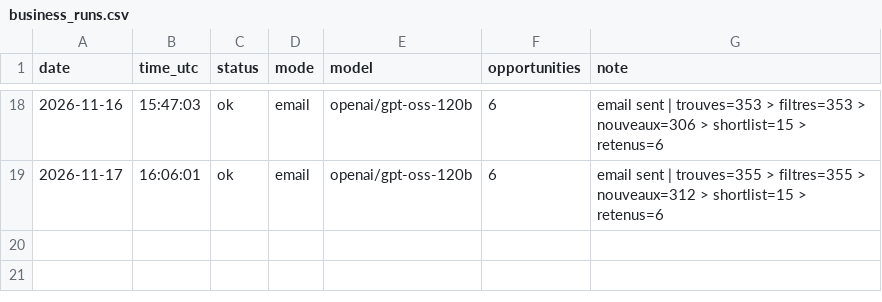
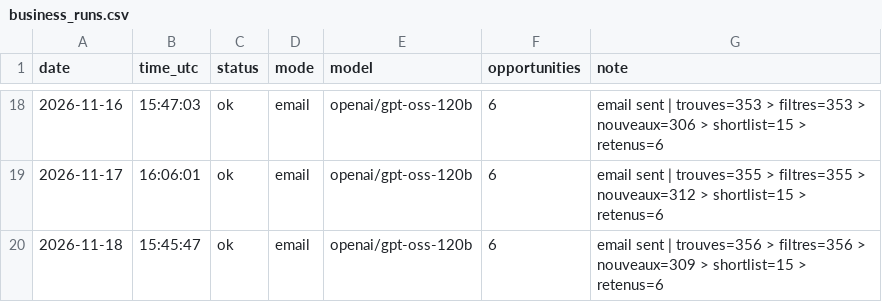
Before and after one commit to netraax/trending-digest, a CSV file: logs/business_runs.csv, drawn as a sheet; only a part is shown, gaps mark what is left out; the diff names each change by its address in the sheet, - before the commit and + after, or states it on an @@ line.

Commit message:
log: 2026-11-18 business radar

```diff
--- a/logs/business_runs.csv
+++ b/logs/business_runs.csv
+row 20: 2026-11-18 | 15:45:47 | ok | email | openai/gpt-oss-120b | 6 | email sent | trouves=356 > filtres=356 > nouveaux=309 > shortlist=15 > retenus=6
```
Also changed, not shown: 3 other files.
